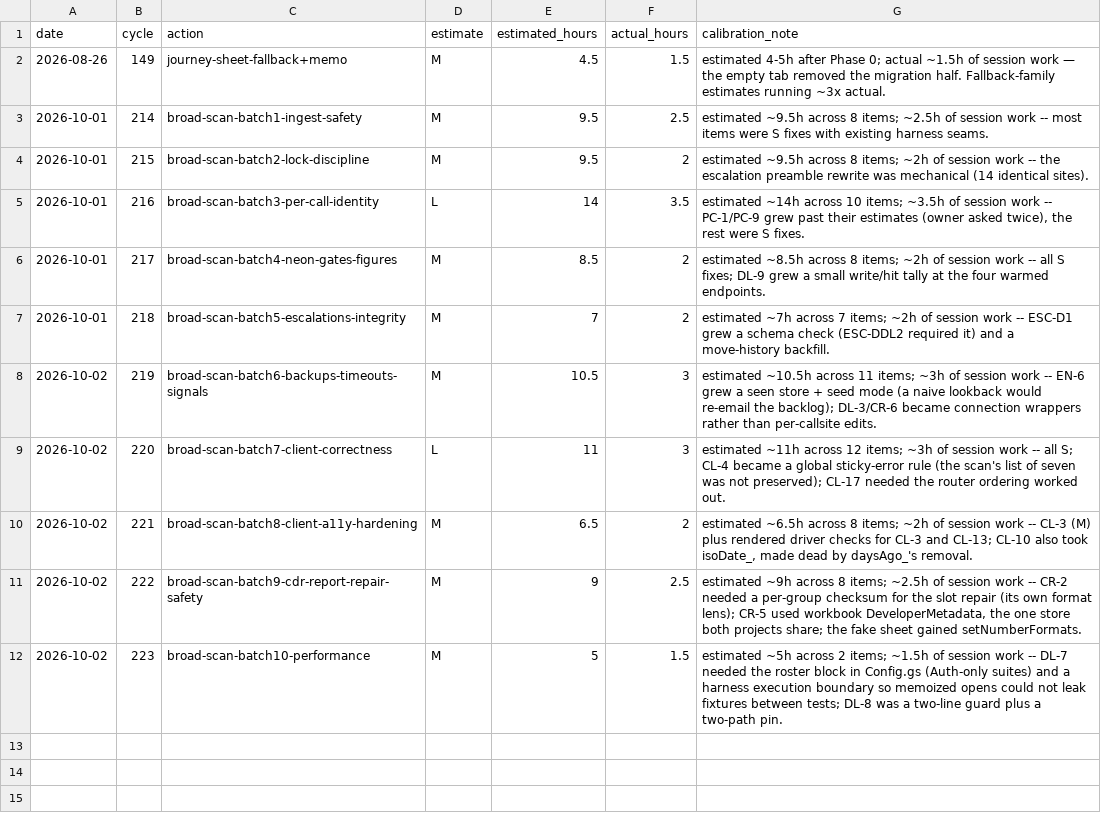
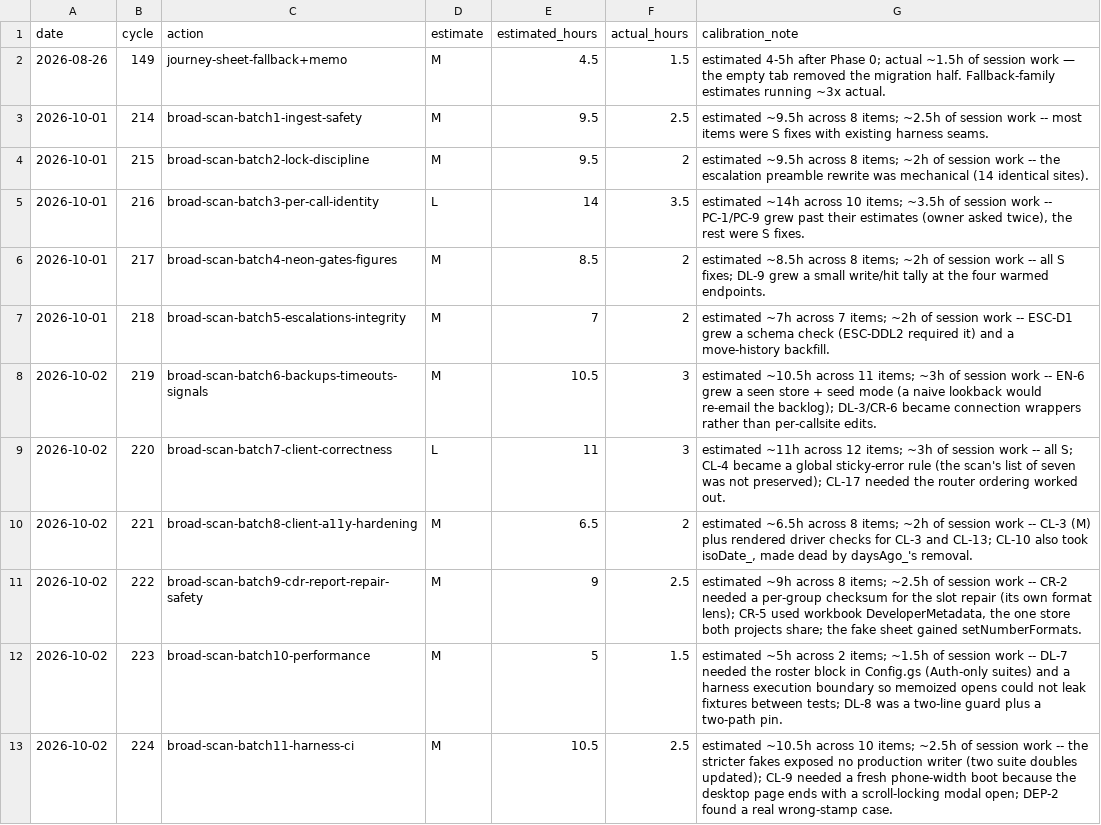
Before and after one commit to robinchoudhuryums/call-data-reporting, a CSV file: .cycle/estimates.csv, drawn as a sheet; the diff names each change by its address in the sheet, - before the commit and + after, or states it on an @@ line.

```diff
--- a/.cycle/estimates.csv
+++ b/.cycle/estimates.csv
+row 13: 2026-10-02 | 224 | broad-scan-batch11-harness-ci | M | 10.5 | 2.5 | estimated ~10.5h across 10 items; ~2.5h of session work -- the stricter fakes exposed no production writer (two suite doubles updated); CL-9 needed a fresh phone-width boot because the desktop page ends with a scroll-locking modal open; DEP-2 found a real wrong-stamp case.
```
Also changed, not shown: 20 other files.
